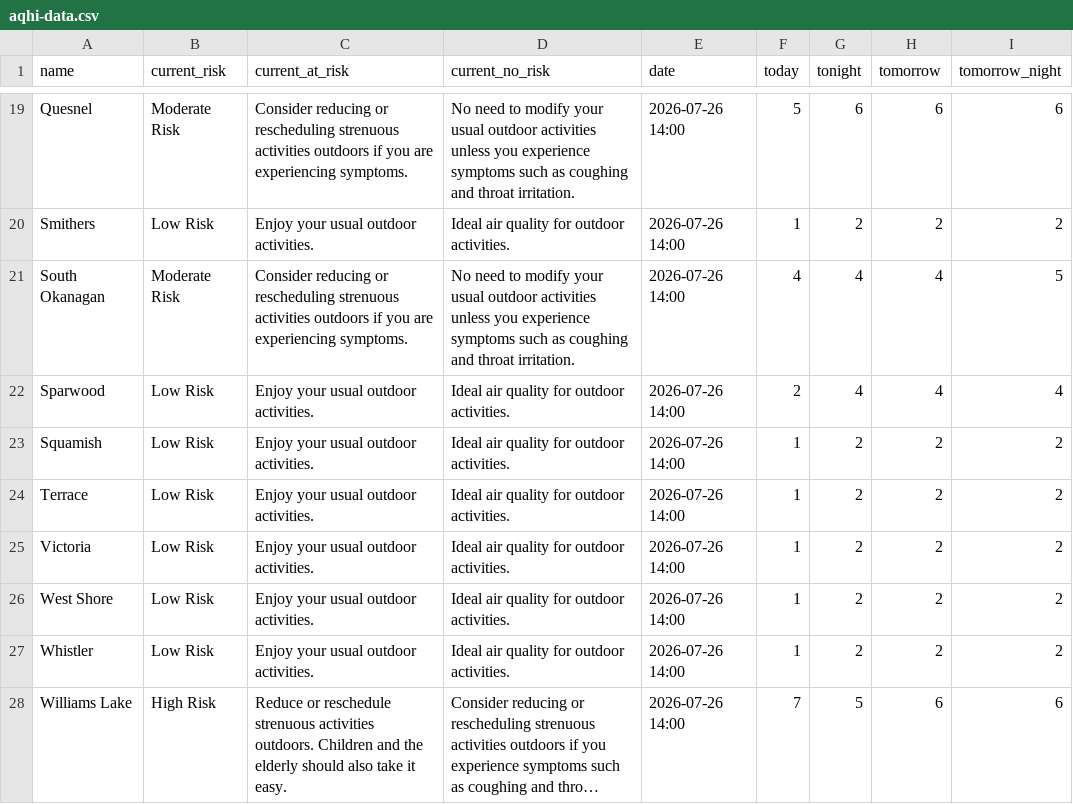
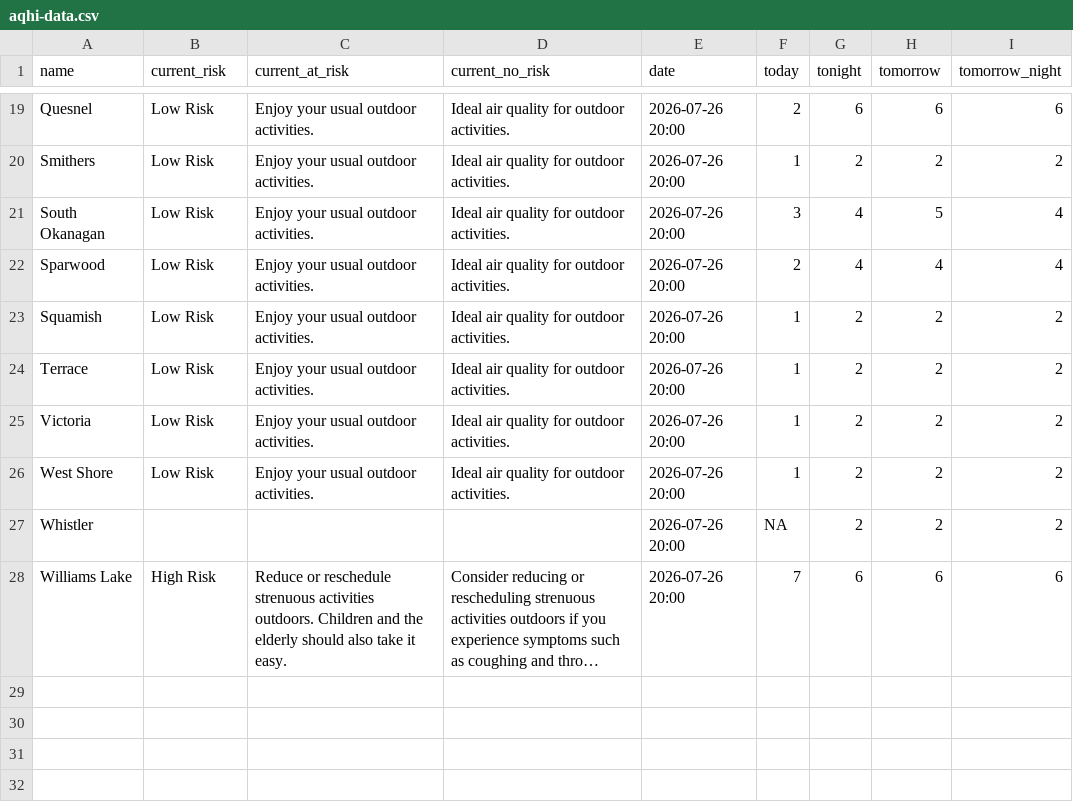
Before and after one commit to vs-postmedia/bc-wildfire-scraper, a CSV file: data/aqhi-data.csv, drawn as a sheet; only a part is shown, gaps mark what is left out; long unchanged cells end in …; the diff covers the shown part only; the diff names each change by its address in the sheet, - before the commit and + after, or states it on an @@ line.

```diff
--- a/data/aqhi-data.csv
+++ b/data/aqhi-data.csv
-B19 (current_risk): Moderate Risk
+B19 (current_risk): Low Risk
-C19 (current_at_risk): Consider reducing or rescheduling strenuous activities outdoors if you are experiencing symptoms.
+C19 (current_at_risk): Enjoy your usual outdoor activities.
-D19 (current_no_risk): No need to modify your usual outdoor activities unless you experience symptoms such as coughing and throat irritation.
+D19 (current_no_risk): Ideal air quality for outdoor activities.
-E19:E28 (date): 2026-07-26 14:00
+E19:E28 (date): 2026-07-26 20:00
-F19 (today): 5
+F19 (today): 2
-B21 (current_risk): Moderate Risk
+B21 (current_risk): Low Risk
-C21 (current_at_risk): Consider reducing or rescheduling strenuous activities outdoors if you are experiencing symptoms.
+C21 (current_at_risk): Enjoy your usual outdoor activities.
-D21 (current_no_risk): No need to modify your usual outdoor activities unless you experience symptoms such as coughing and throat irritation.
+D21 (current_no_risk): Ideal air quality for outdoor activities.
-F21 (today): 4
+F21 (today): 3
-H21 (tomorrow): 4
+H21 (tomorrow): 5
-I21 (tomorrow_night): 5
+I21 (tomorrow_night): 4
-B27 (current_risk): Low Risk
+B27 (current_risk): (empty)
-C27 (current_at_risk): Enjoy your usual outdoor activities.
+C27 (current_at_risk): (empty)
-D27 (current_no_risk): Ideal air quality for outdoor activities.
+D27 (current_no_risk): (empty)
-F27 (today): 1
+F27 (today): NA
-G28 (tonight): 5
+G28 (tonight): 6
```
Also changed, not shown: 39 edited cells elsewhere in this file, 2 other files.
